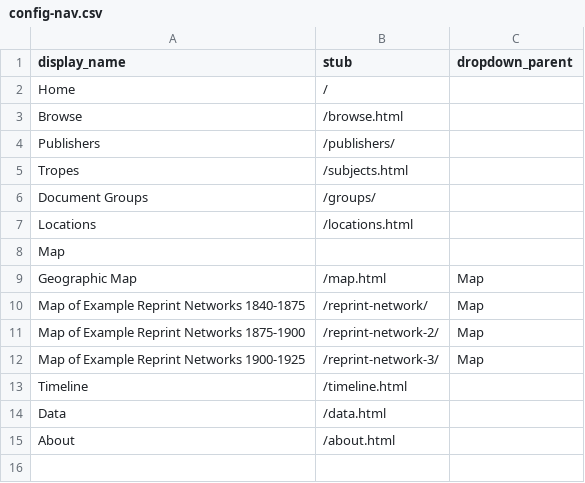
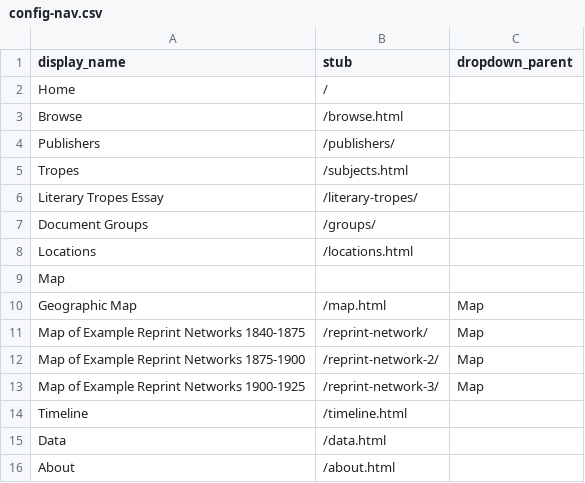
Before and after one commit to uiuc-ischool/lonewoman, a CSV file: _data/config-nav.csv, drawn as a sheet.

Commit message:
literary essay add

```diff
--- a/_data/config-nav.csv
+++ b/_data/config-nav.csv
@@ -5,2 +5,3 @@ Publishers,/publishers/,
 Tropes,/subjects.html,
+Literary Tropes Essay,/literary-tropes/,
 Document Groups,/groups/,
```
Also changed, not shown: 16 other files.
